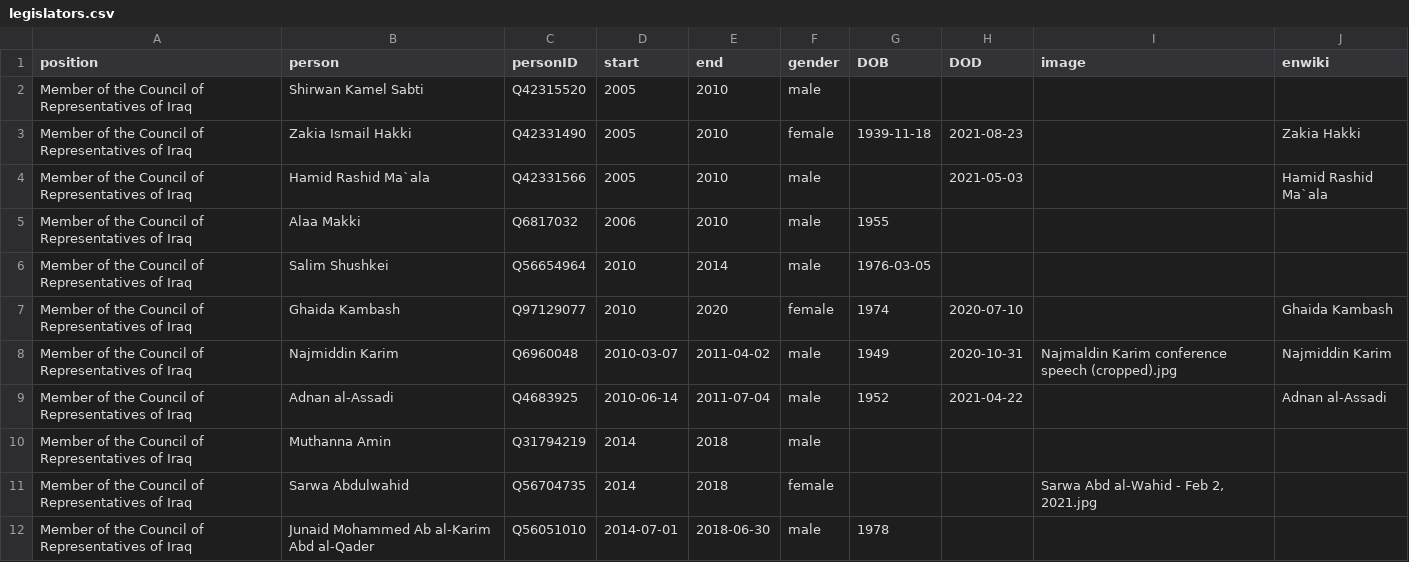
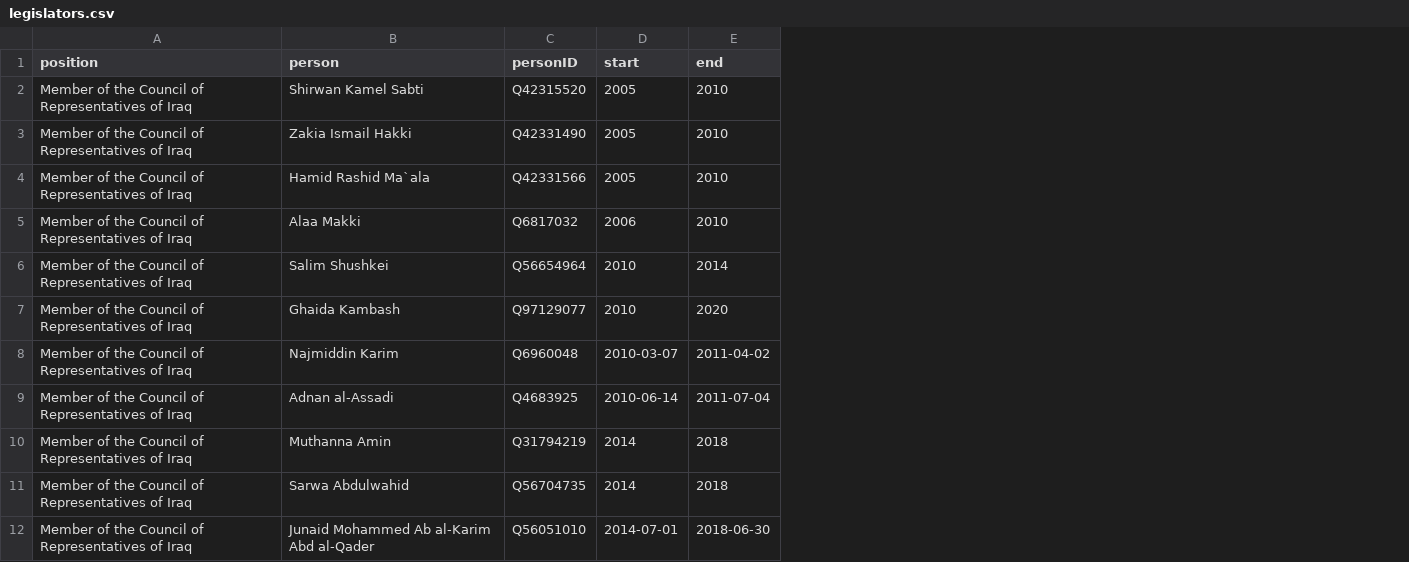
Before and after one commit to every-politician-scrapers/iraq-ministers, a CSV file: html/legislators.csv, drawn as a sheet; only a part is shown; the diff names each change by its address in the sheet, - before the commit and + after, or states it on an @@ line.

```diff
--- a/html/legislators.csv
+++ b/html/legislators.csv
-column F (gender), rows 2-12: male | female | male | male | male | female | male | male | male | female | male
-column G (DOB), rows 3-12: 1939-11-18 |  | 1955 | 1976-03-05 | 1974 | 1949 | 1952 |  |  | 1978
-column H (DOD), rows 3-9: 2021-08-23 | 2021-05-03 |  |  | 2020-07-10 | 2020-10-31 | 2021-04-22
-column I (image), rows 8-11: Najmaldin Karim conference speech (cropped).jpg |  |  | Sarwa Abd al-Wahid - Feb 2, 2021.jpg
-column J (enwiki), rows 3-9: Zakia Hakki | Hamid Rashid Ma`ala |  |  | Ghaida Kambash | Najmiddin Karim | Adnan al-Assadi
```
Also changed, not shown: html/current.csv, 1 other file.
